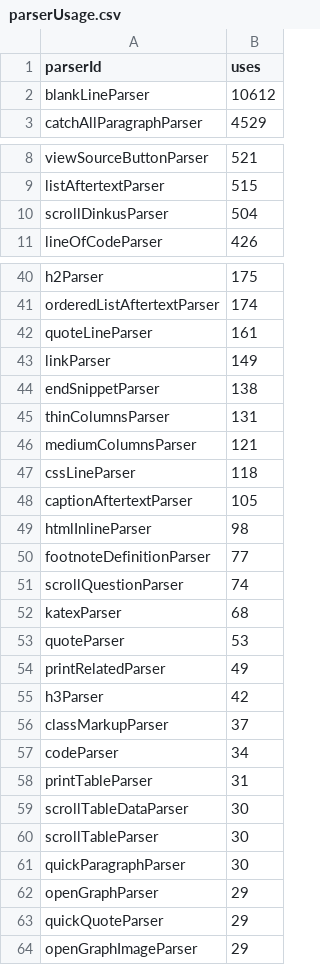
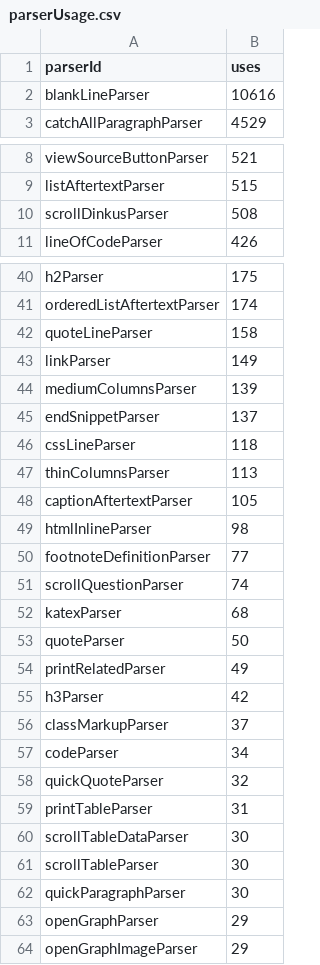
Before and after one commit to breck7/breckyunits.com, a CSV file: parserUsage.csv, drawn as a sheet; only a part is shown, gaps mark what is left out.

```diff
--- a/parserUsage.csv
+++ b/parserUsage.csv
@@ -1,3 +1,3 @@
 parserId,uses
-blankLineParser,10612
+blankLineParser,10616
 catchAllParagraphParser,4529
@@ -9,3 +9,3 @@ viewSourceButtonParser,521
 listAftertextParser,515
-scrollDinkusParser,504
+scrollDinkusParser,508
 lineOfCodeParser,426
@@ -41,8 +41,8 @@ h2Parser,175
 orderedListAftertextParser,174
-quoteLineParser,161
+quoteLineParser,158
 linkParser,149
-endSnippetParser,138
-thinColumnsParser,131
-mediumColumnsParser,121
+mediumColumnsParser,139
+endSnippetParser,137
 cssLineParser,118
+thinColumnsParser,113
 captionAftertextParser,105
@@ -52,3 +52,3 @@ scrollQuestionParser,74
 katexParser,68
-quoteParser,53
+quoteParser,50
 printRelatedParser,49
@@ -57,2 +57,3 @@ classMarkupParser,37
 codeParser,34
+quickQuoteParser,32
 printTableParser,31
@@ -62,3 +63,2 @@ quickParagraphParser,30
 openGraphParser,29
-quickQuoteParser,29
 openGraphImageParser,29
```
Also changed, not shown: 45 other files.
